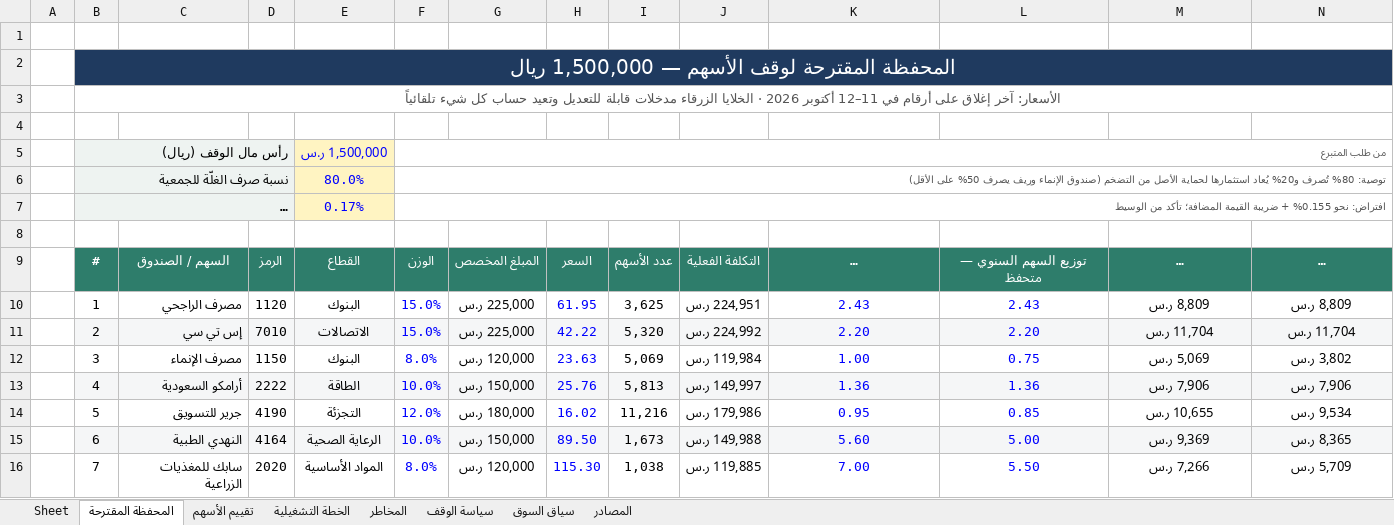
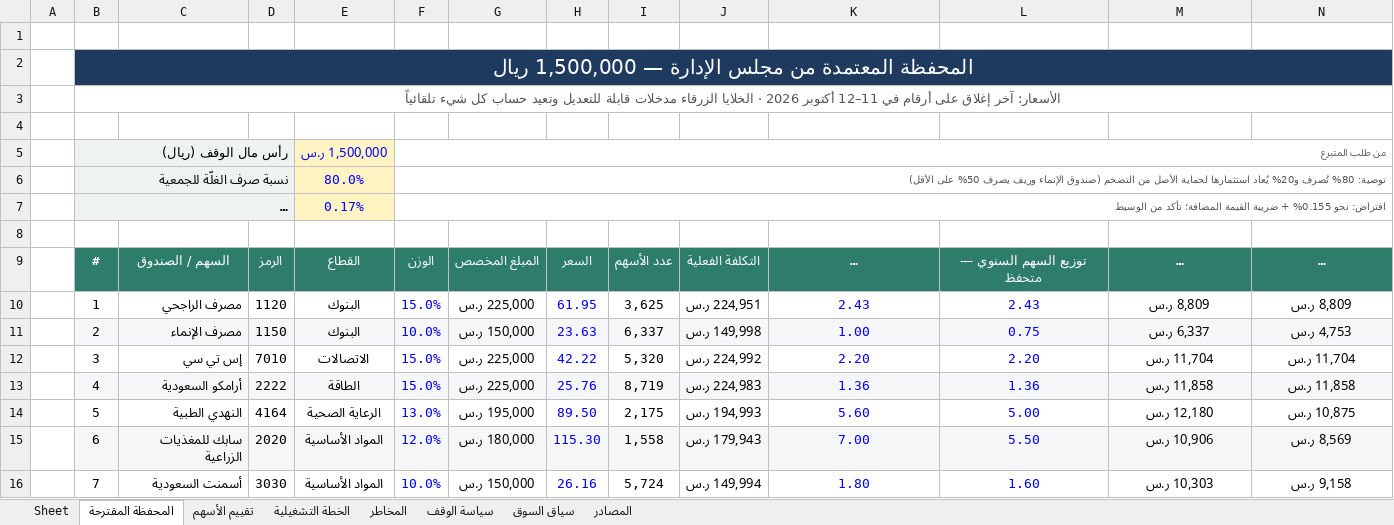
Before and after one commit to naserrrrrr/sulaww--netlify, an Excel workbook: waqf-2026/محفظة-الوقف-2026.xlsx, sheet المحفظة المقترحة, drawn as a sheet; only a part is shown; long unchanged cells end in …; values as stored, in another font and other column widths than the file's, no borders; charts and pictures not drawn; removed rows and columns are numbered as before the commit, all else as after; rows hold the shown columns only; the diff covers the shown part only; the diff names each change by its address in the sheet, - before the commit and + after, or states it on an @@ line.

```diff
--- a/waqf-2026/محفظة-الوقف-2026.xlsx (sheet المحفظة المقترحة)
+++ b/waqf-2026/محفظة-الوقف-2026.xlsx (sheet المحفظة المقترحة)
-B2: المحفظة المقترحة لوقف الأسهم — 1,500,000…
+B2: المحفظة المعتمدة من مجلس الإدارة — 1,500,000…
+row 11:  | 2 | مصرف الإنماء | 1150 | البنوك | 10.0% | 150,000 ر.س | 23.63 | 6,337 | 149,998 ر.س | 1.00 | 0.75 | 6,337 ر.س | 4,753 ر.س
-B12: 2
+B12: 3
-B12:N12 fill: #F5F6F7
+B12:N12 fill: none
-row 12:  | 3 | مصرف الإنماء | 1150 | البنوك | 8.0% | 120,000 ر.س | 23.63 | 5,069 | 119,984 ر.س | 1.00 | 0.75 | 5,069 ر.س | 3,802 ر.س
-F13: 10.0%
+F13: 15.0%
-G13: 150,000 ر.س
+G13: 225,000 ر.س
-I13: 5,813
+I13: 8,719
-J13: 149,997 ر.س
+J13: 224,983 ر.س
-M13: 7,906 ر.س
+M13: 11,858 ر.س
-N13: 7,906 ر.س
+N13: 11,858 ر.س
-row 14:  | 5 | جرير للتسويق | 4190 | التجزئة | 12.0% | 180,000 ر.س | 16.02 | 11,216 | 179,986 ر.س | 0.95 | 0.85 | 10,655 ر.س | 9,534 ر.س
-B14: 6
+B14: 5
-B14:N14 fill: #F5F6F7
+B14:N14 fill: none
-F14: 10.0%
+F14: 13.0%
-G14: 150,000 ر.س
+G14: 195,000 ر.س
-I14: 1,673
+I14: 2,175
-J14: 149,988 ر.س
+J14: 194,993 ر.س
-M14: 9,369 ر.س
+M14: 12,180 ر.س
-N14: 8,365 ر.س
+N14: 10,875 ر.س
-B15: 7
+B15: 6
-B15:N15 fill: none
+B15:N15 fill: #F5F6F7
-F15: 8.0%
+F15: 12.0%
-G15: 120,000 ر.س
+G15: 180,000 ر.س
-I15: 1,038
+I15: 1,558
-J15: 119,885 ر.س
+J15: 179,943 ر.س
-M15: 7,266 ر.س
+M15: 10,906 ر.س
-N15: 5,709 ر.س
+N15: 8,569 ر.س
+row 16:  | 7 | أسمنت السعودية | 3030 | المواد الأساسية | 10.0% | 150,000 ر.س | 26.16 | 5,724 | 149,994 ر.س | 1.80 | 1.60 | 10,303 ر.س | 9,158 ر.س
```
Also changed, not shown: 4 removed rows, 26 edited cells and cell formats elsewhere in this sheet, sheet تقييم الأسهم, sheet المخاطر, sheet سياق السوق, sheet سياسة الوقف, formulas that keep their value, charts or pictures, 3 other files.
